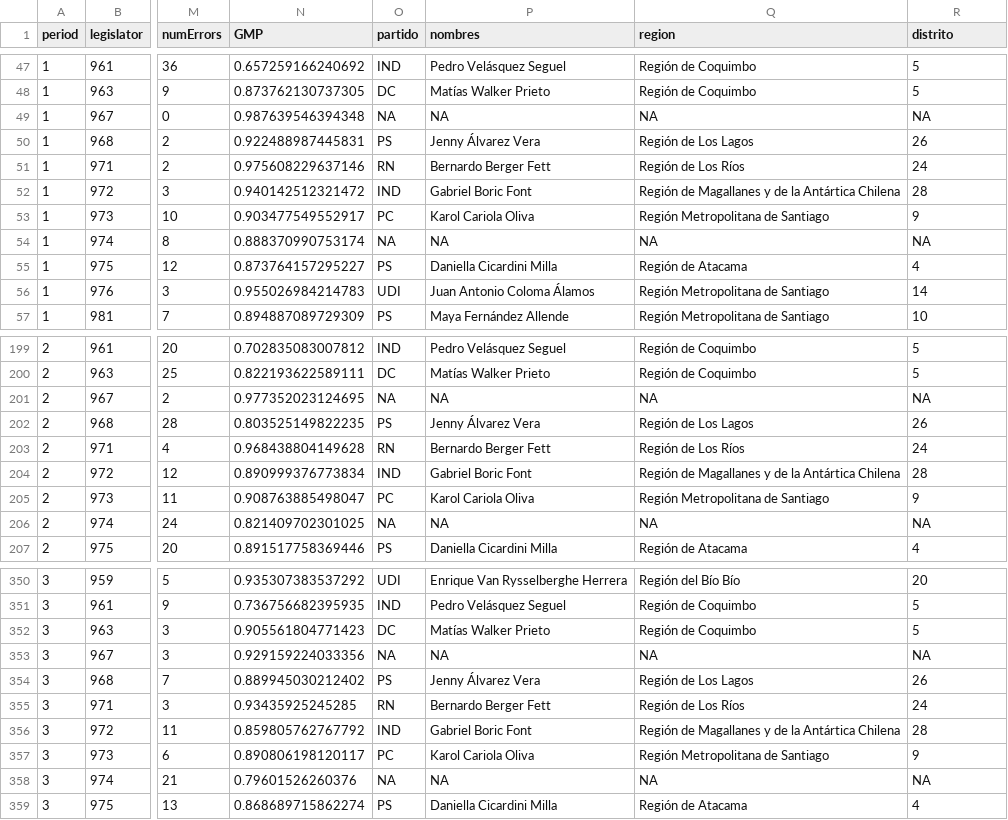
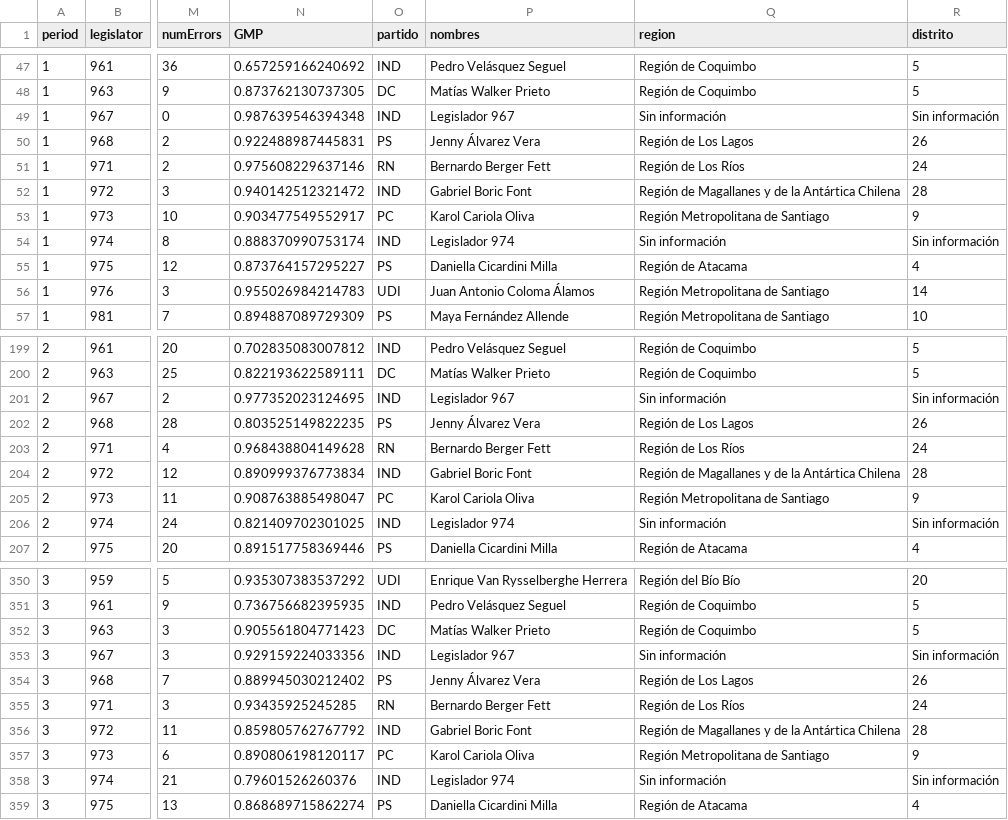
Before and after one commit to pabloantivil/wnominate_tests, a CSV file: data/dwnominate/output/dwnominate_coordinates_all_periods.csv, drawn as a sheet; only a part is shown, gaps mark what is left out; the diff covers the shown part only; the diff names each change by its address in the sheet, - before the commit and + after, or states it on an @@ line.

Commit message:
Se actualizan los metadatos de los legisladores y los resultados de DW-NOMINATE
- Se corrigieron y ampliaron los metadatos de los legisladores en el archivo CSV de entrada, se añadió un archivo de respaldo y se actualizaron las coordenadas de salida de DW-NOMINATE para todos los períodos y subperíodos.
- Se añadieron nuevos archivos de salida corregidos y se modificaron los scripts de R y Python correspondientes para mostrar estos cambios en los datos.
- Se añadieron varias imágenes de resultados nuevas (dw-nominate).

```diff
--- a/data/dwnominate/output/dwnominate_coordinates_all_periods.csv
+++ b/data/dwnominate/output/dwnominate_coordinates_all_periods.csv
-O49 (partido): NA
+O49 (partido): IND
-P49 (nombres): NA
+P49 (nombres): Legislador 967
-Q49 (region): NA
+Q49 (region): Sin información
-R49 (distrito): NA
+R49 (distrito): Sin información
-O54 (partido): NA
+O54 (partido): IND
-P54 (nombres): NA
+P54 (nombres): Legislador 974
-Q54 (region): NA
+Q54 (region): Sin información
-R54 (distrito): NA
+R54 (distrito): Sin información
-O201 (partido): NA
+O201 (partido): IND
-P201 (nombres): NA
+P201 (nombres): Legislador 967
-Q201 (region): NA
+Q201 (region): Sin información
-R201 (distrito): NA
+R201 (distrito): Sin información
-O206 (partido): NA
+O206 (partido): IND
-P206 (nombres): NA
+P206 (nombres): Legislador 974
-Q206 (region): NA
+Q206 (region): Sin información
-R206 (distrito): NA
+R206 (distrito): Sin información
-O353 (partido): NA
+O353 (partido): IND
-P353 (nombres): NA
+P353 (nombres): Legislador 967
-Q353 (region): NA
+Q353 (region): Sin información
-R353 (distrito): NA
+R353 (distrito): Sin información
-O358 (partido): NA
+O358 (partido): IND
-P358 (nombres): NA
+P358 (nombres): Legislador 974
-Q358 (region): NA
+Q358 (region): Sin información
-R358 (distrito): NA
+R358 (distrito): Sin información
```
Also changed, not shown: 76 edited cells elsewhere in this file, data/dwnominate/output/dwnominate_coordinates_p1.csv, data/dwnominate/output/dwnominate_coordinates_p2.csv, 18 other files.
